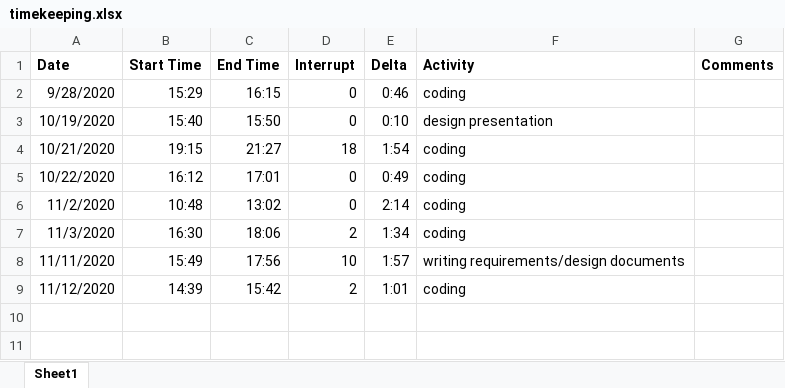
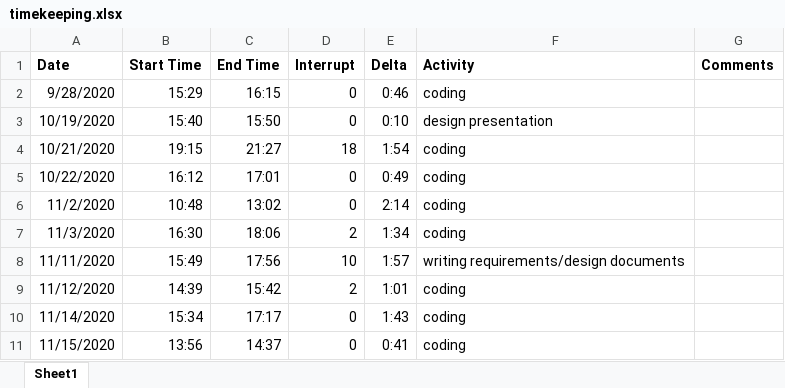
Before and after one commit to Hanavan99/CIS598-project, an Excel workbook: project_docs/timekeeping.xlsx, sheet Sheet1, drawn as a sheet; values as stored, in another font and other column widths than the file's, no borders; the diff names each change by its address in the sheet, - before the commit and + after, or states it on an @@ line.

```diff
--- a/project_docs/timekeeping.xlsx (sheet Sheet1)
+++ b/project_docs/timekeeping.xlsx (sheet Sheet1)
+row 10: 11/14/2020 | 15:34 | 17:17 | 0 | 1:43 | coding
+row 11: 11/15/2020 | 13:56 | 14:37 | 0 | 0:41 | coding
```
Also changed, not shown: 8 other files.
